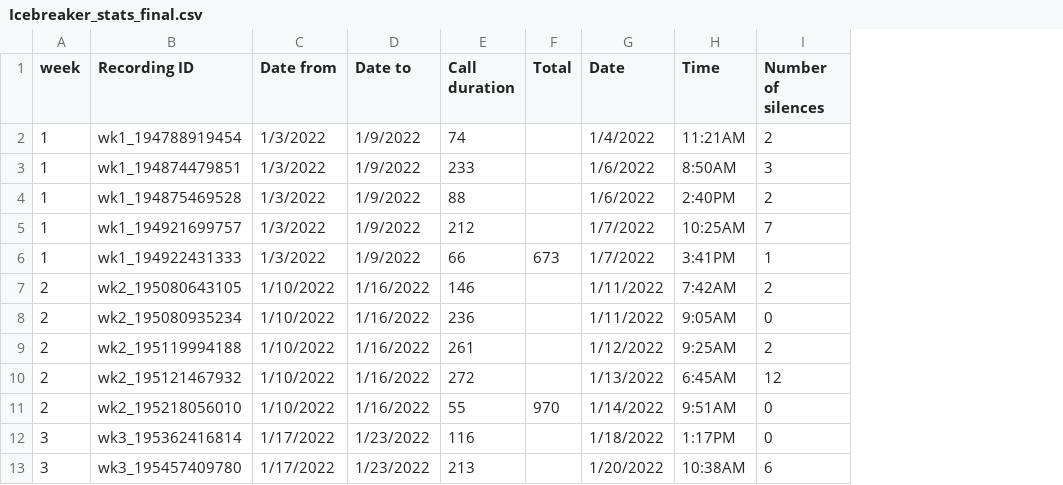
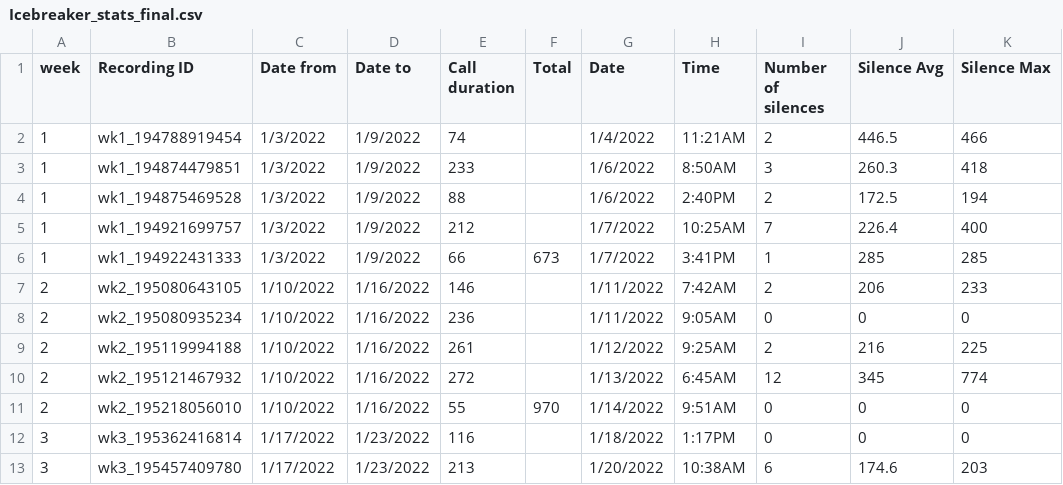
Before and after one commit to SunPower/supportapps-icebreaker, a CSV file: Icebreaker_stats_final.csv, drawn as a sheet; only a part is shown; the diff names each change by its address in the sheet, - before the commit and + after, or states it on an @@ line.

Commit message:
Add files via upload

```diff
--- a/Icebreaker_stats_final.csv
+++ b/Icebreaker_stats_final.csv
+column J (Silence Avg), rows 2-13: 446.5 | 260.3 | 172.5 | 226.4 | 285 | 206 | 0 | 216 | 345 | 0 | 0 | 174.6
+column K (Silence Max), rows 2-13: 466 | 418 | 194 | 400 | 285 | 233 | 0 | 225 | 774 | 0 | 0 | 203
```
